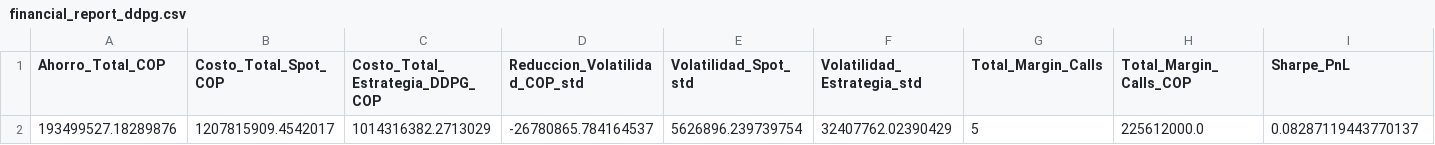
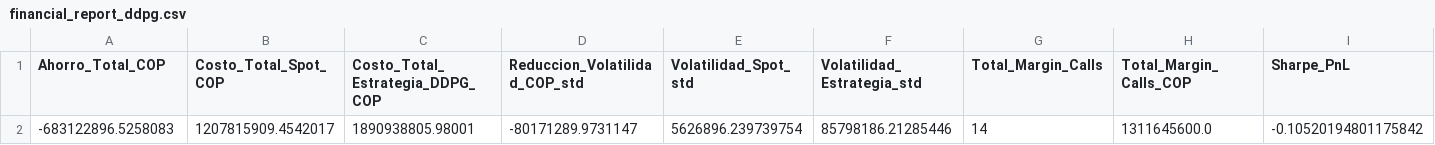
Before and after one commit to shaka03/bot_futuros, a CSV file: results/option1/financial_report_ddpg.csv, drawn as a sheet; removed rows and columns are numbered as before the commit, all else as after; the diff names each change by its address in the sheet, - before the commit and + after, or states it on an @@ line.

```diff
--- a/results/option1/financial_report_ddpg.csv
+++ b/results/option1/financial_report_ddpg.csv
-row 2: 193499527.18289876 | 1207815909.4542017 | 1014316382.2713029 | -26780865.784164537 | 5626896.239739754 | 32407762.02390429 | 5 | 225612000.0 | 0.08287119443770137
+row 2: -683122896.5258083 | 1207815909.4542017 | 1890938805.98001 | -80171289.9731147 | 5626896.239739754 | 85798186.21285446 | 14 | 1311645600.0 | -0.10520194801175842
```
Also changed, not shown: results/option1/evaluation_rollout_ddpg.csv, results/option1/training_history_ddpg.csv, 11 other files.
